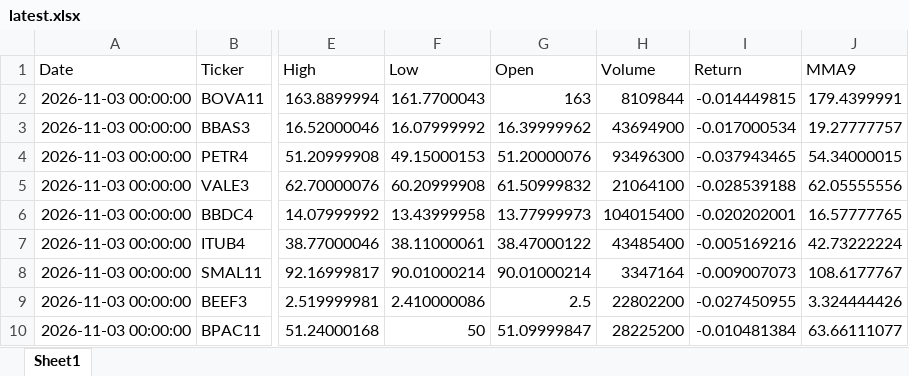
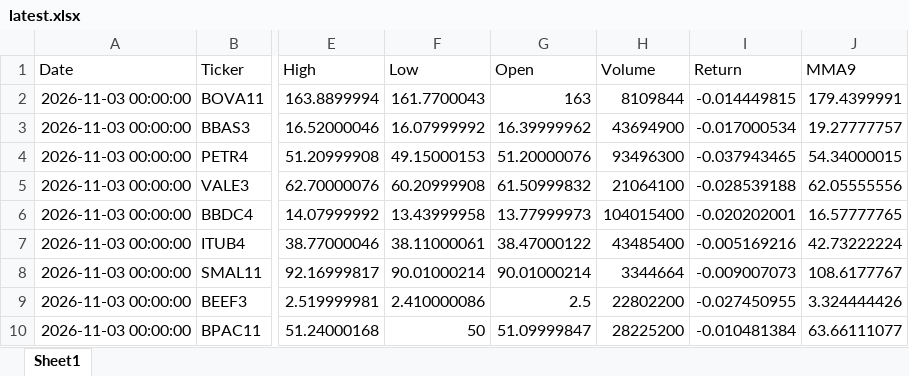
Before and after one commit to GiovanniCharret/robusta_market_analysis, an Excel workbook: site/data/latest.xlsx, sheet Sheet1, drawn as a sheet; only a part is shown, gaps mark what is left out; values as stored, in another font and other column widths than the file's, no borders; the diff names each change by its address in the sheet, - before the commit and + after, or states it on an @@ line.

```diff
--- a/site/data/latest.xlsx (sheet Sheet1)
+++ b/site/data/latest.xlsx (sheet Sheet1)
-H8 (Volume): 3347164
+H8 (Volume): 3344664
```
Also changed, not shown: 1 other file.
